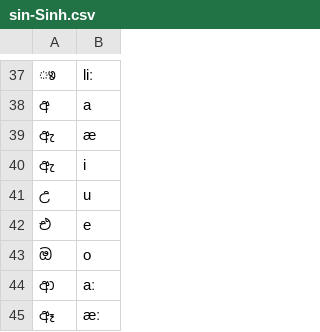
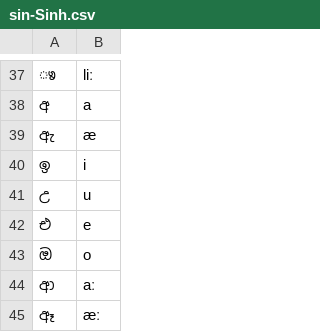
Before and after one commit to dmort27/epitran, a CSV file: epitran/data/map/sin-Sinh.csv, drawn as a sheet; only a part is shown, gaps mark what is left out; the diff names each change by its address in the sheet, - before the commit and + after, or states it on an @@ line.

```diff
--- a/epitran/data/map/sin-Sinh.csv
+++ b/epitran/data/map/sin-Sinh.csv
-A40: ඇ
+A40: ඉ
```
Also changed, not shown: 2 other files.
